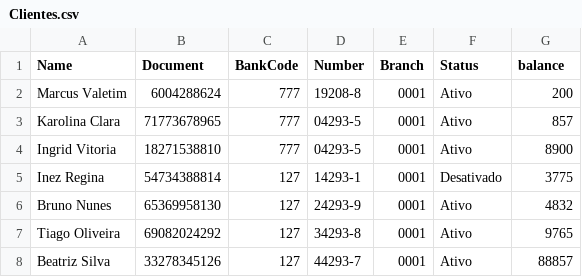
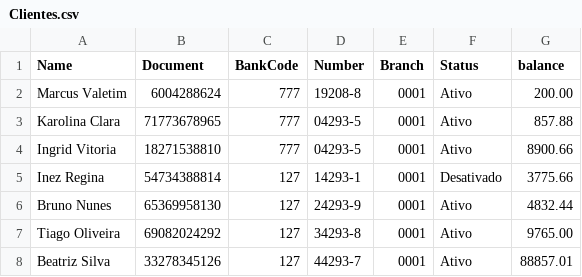
Before and after one commit to marcus1298/AdaCreditMarcus, a CSV file: ArquivoClientes/Clientes.csv, drawn as a sheet.

Commit message:
Corrigindo funcao clientes inativos

```diff
--- a/ArquivoClientes/Clientes.csv
+++ b/ArquivoClientes/Clientes.csv
@@ -1,8 +1,8 @@
 Name,Document,BankCode,Number,Branch,Status,balance
-Marcus Valetim,6004288624,777,19208-8,0001,Ativo,200
-Karolina Clara,71773678965,777,04293-5,0001,Ativo,857
-Ingrid Vitoria,18271538810,777,04293-5,0001,Ativo,8900
-Inez Regina,54734388814,127,14293-1,0001,Desativado,3775
-Bruno Nunes,65369958130,127,24293-9,0001,Ativo,4832
-Tiago Oliveira,69082024292,127,34293-8,0001,Ativo,9765
-Beatriz Silva,33278345126,127,44293-7,0001,Ativo,88857
+Marcus Valetim,6004288624,777,19208-8,0001,Ativo,200.00
+Karolina Clara,71773678965,777,04293-5,0001,Ativo,857.88
+Ingrid Vitoria,18271538810,777,04293-5,0001,Ativo,8900.66
+Inez Regina,54734388814,127,14293-1,0001,Desativado,3775.66
+Bruno Nunes,65369958130,127,24293-9,0001,Ativo,4832.44
+Tiago Oliveira,69082024292,127,34293-8,0001,Ativo,9765.00
+Beatriz Silva,33278345126,127,44293-7,0001,Ativo,88857.01
```
Also changed, not shown: 3 other files.
